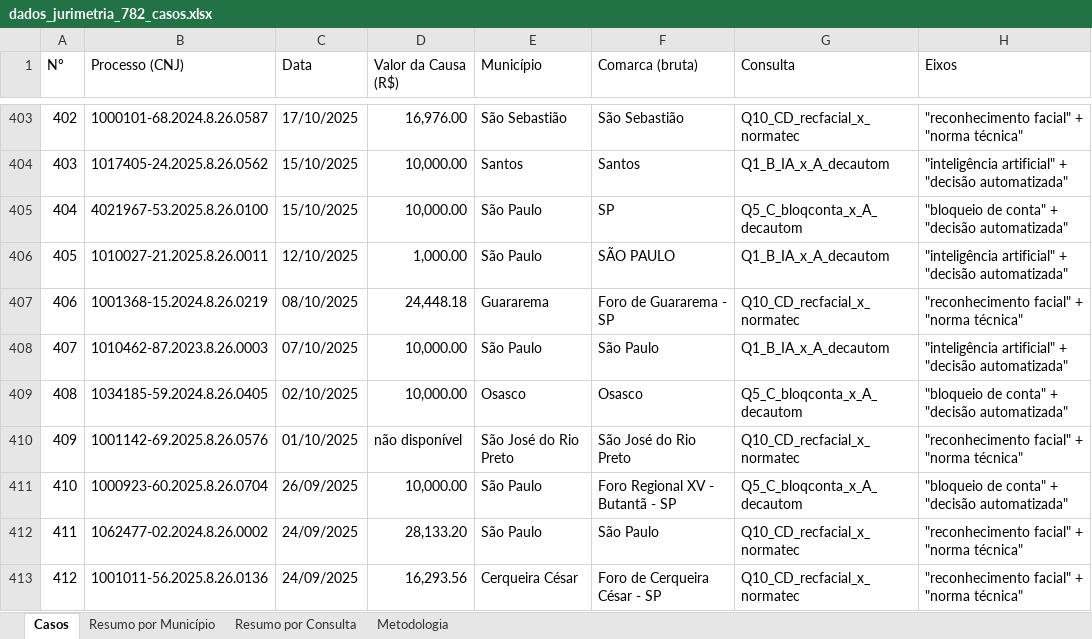
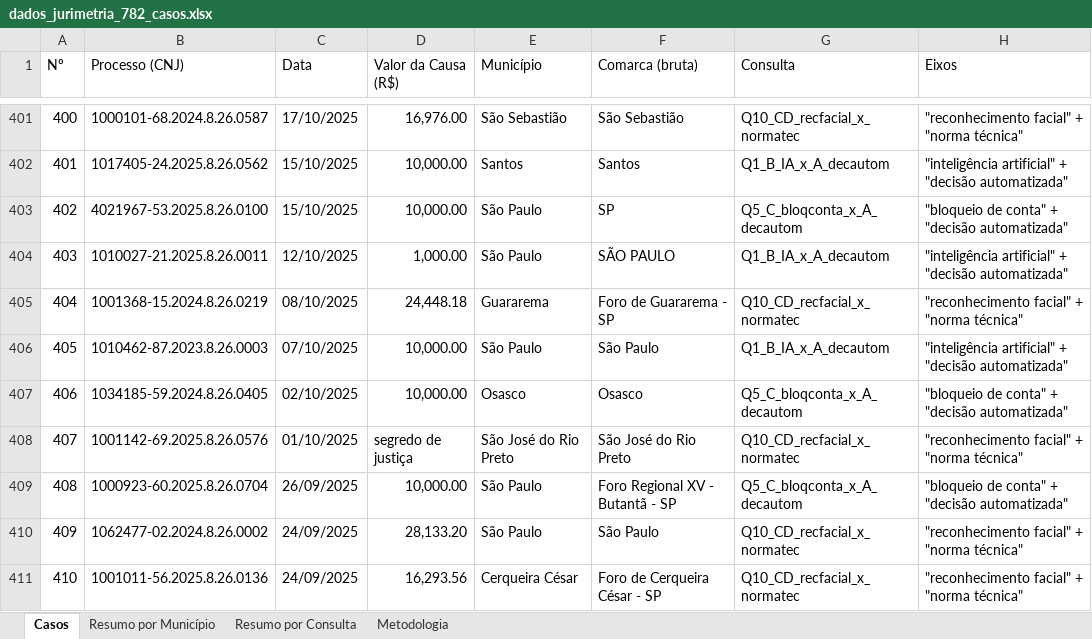
Before and after one commit to claudioldc/dados_jurimetria, an Excel workbook: dados_jurimetria_782_casos.xlsx, sheet Casos, drawn as a sheet; only a part is shown, gaps mark what is left out; values as stored, in another font and other column widths than the file's, no cell formats; table styles not drawn; addresses are those after the commit; the diff covers the shown part only; the diff names each change by its address in the sheet, - before the commit and + after, or states it on an @@ line.

```diff
--- a/dados_jurimetria_782_casos.xlsx (sheet Casos)
+++ b/dados_jurimetria_782_casos.xlsx (sheet Casos)
@@ column A (Nº) renumbered from row 288 down @@
-D408 (Valor da Causa (R$)): não disponível
+D408 (Valor da Causa (R$)): segredo de justiça
```
Also changed, not shown: 3 removed rows and 10 edited cells elsewhere in this sheet, sheet Resumo por Município, sheet Metodologia, sheet Resumo por Consulta, cell formats, 8 other files.
